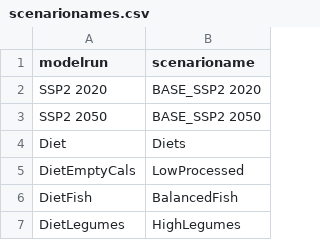
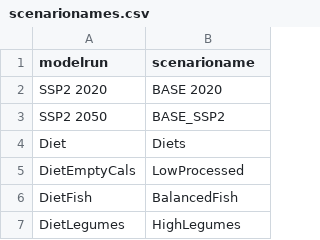
Before and after one commit to caihao24/m4fsdp_CHA, a CSV file: inst/extdata/scenarionames.csv, drawn as a sheet; only a part is shown.

```diff
--- a/inst/extdata/scenarionames.csv
+++ b/inst/extdata/scenarionames.csv
@@ -1,4 +1,4 @@
 modelrun;scenarioname
-SSP2 2020;BASE_SSP2 2020
-SSP2 2050;BASE_SSP2 2050
+SSP2 2020;BASE 2020
+SSP2 2050;BASE_SSP2
 Diet;Diets
```
Also changed, not shown: inst/extdata/figure_1.csv, magpie_vars.csv, 2 other files.
